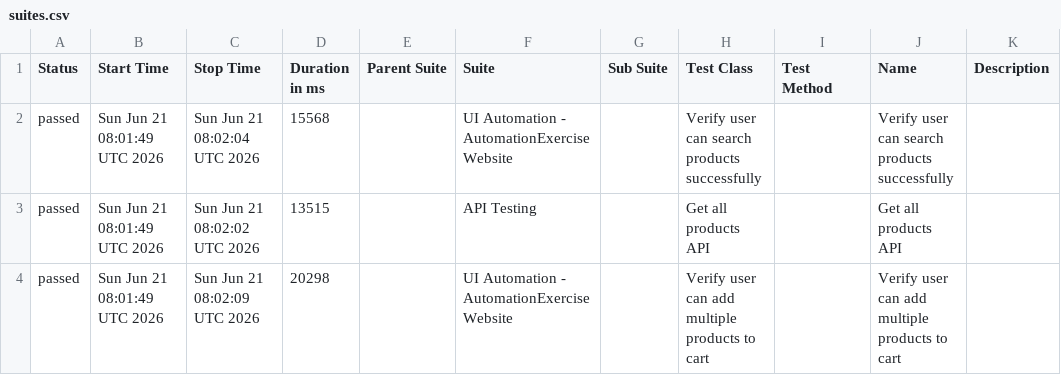
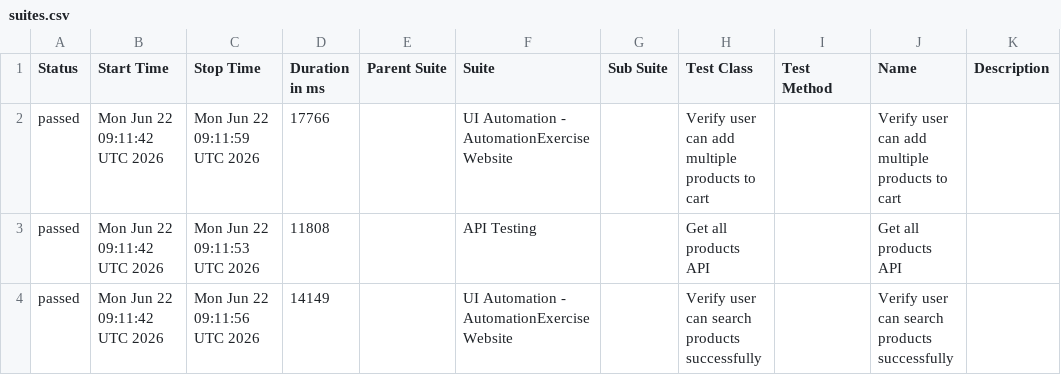
Before and after one commit to arjunonkar/suiapiautomation, a CSV file: data/suites.csv, drawn as a sheet.

```diff
--- a/data/suites.csv
+++ b/data/suites.csv
@@ -1,4 +1,4 @@
 "Status","Start Time","Stop Time","Duration in ms","Parent Suite","Suite","Sub Suite","Test Class","Test Method","Name","Description"
-"passed","Sun Jun 21 08:01:49 UTC 2026","Sun Jun 21 08:02:04 UTC 2026","15568","","UI Automation - AutomationExercise Website","","Verify user can search products successfully","","Verify user can search products successfully",""
-"passed","Sun Jun 21 08:01:49 UTC 2026","Sun Jun 21 08:02:02 UTC 2026","13515","","API Testing","","Get all products API","","Get all products API",""
-"passed","Sun Jun 21 08:01:49 UTC 2026","Sun Jun 21 08:02:09 UTC 2026","20298","","UI Automation - AutomationExercise Website","","Verify user can add multiple products to cart","","Verify user can add multiple products to cart",""
+"passed","Mon Jun 22 09:11:42 UTC 2026","Mon Jun 22 09:11:59 UTC 2026","17766","","UI Automation - AutomationExercise Website","","Verify user can add multiple products to cart","","Verify user can add multiple products to cart",""
+"passed","Mon Jun 22 09:11:42 UTC 2026","Mon Jun 22 09:11:53 UTC 2026","11808","","API Testing","","Get all products API","","Get all products API",""
+"passed","Mon Jun 22 09:11:42 UTC 2026","Mon Jun 22 09:11:56 UTC 2026","14149","","UI Automation - AutomationExercise Website","","Verify user can search products successfully","","Verify user can search products successfully",""
```
Also changed, not shown: 21 other files.
